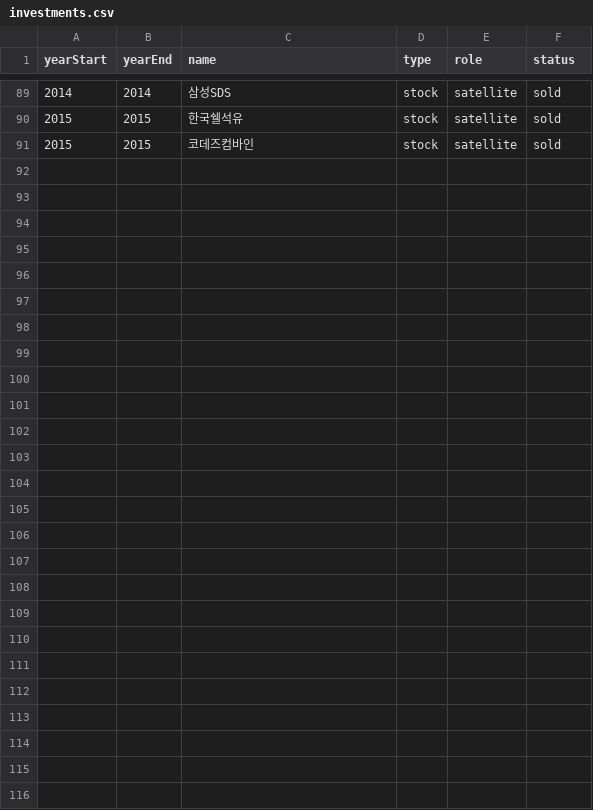
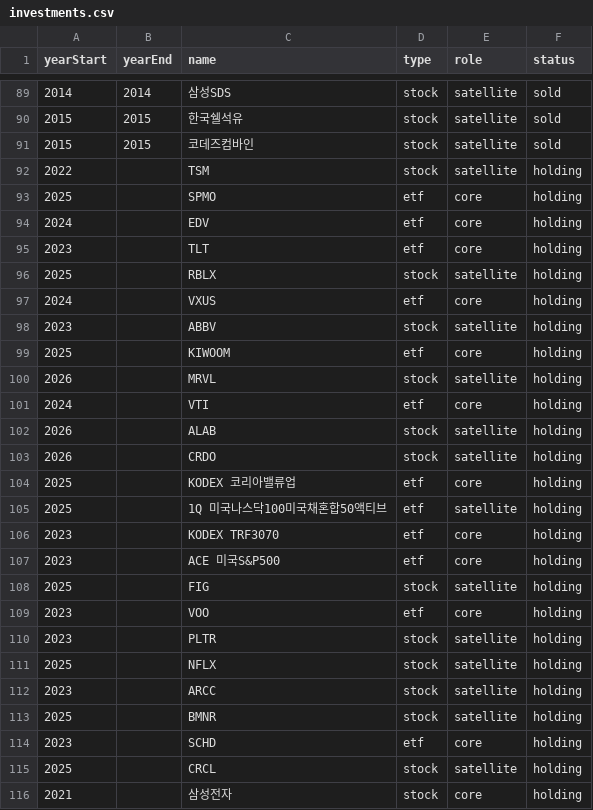
Before and after one commit to yulgon/investment-philosophy, a CSV file: docs/public/data/investments.csv, drawn as a sheet; only a part is shown, gaps mark what is left out; the diff names each change by its address in the sheet, - before the commit and + after, or states it on an @@ line.

Commit message:
Content: Update investments history with new holdings data

```diff
--- a/docs/public/data/investments.csv
+++ b/docs/public/data/investments.csv
+row 92: 2022 |  | TSM | stock | satellite | holding
+row 93: 2025 |  | SPMO | etf | core | holding
+row 94: 2024 |  | EDV | etf | core | holding
+row 95: 2023 |  | TLT | etf | core | holding
+row 96: 2025 |  | RBLX | stock | satellite | holding
+row 97: 2024 |  | VXUS | etf | core | holding
+row 98: 2023 |  | ABBV | stock | satellite | holding
+row 99: 2025 |  | KIWOOM | etf | core | holding
+row 100: 2026 |  | MRVL | stock | satellite | holding
+row 101: 2024 |  | VTI | etf | core | holding
+row 102: 2026 |  | ALAB | stock | satellite | holding
+row 103: 2026 |  | CRDO | stock | satellite | holding
+row 104: 2025 |  | KODEX 코리아밸류업 | etf | core | holding
+row 105: 2025 |  | 1Q 미국나스닥100미국채혼합50액티브 | etf | satellite | holding
+row 106: 2023 |  | KODEX TRF3070 | etf | core | holding
+row 107: 2023 |  | ACE 미국S&P500 | etf | core | holding
+row 108: 2025 |  | FIG | stock | satellite | holding
+row 109: 2023 |  | VOO | etf | core | holding
+row 110: 2023 |  | PLTR | stock | satellite | holding
+row 111: 2025 |  | NFLX | stock | satellite | holding
+row 112: 2023 |  | ARCC | stock | satellite | holding
+row 113: 2025 |  | BMNR | stock | satellite | holding
+row 114: 2023 |  | SCHD | etf | core | holding
+row 115: 2025 |  | CRCL | stock | satellite | holding
+row 116: 2021 |  | 삼성전자 | stock | core | holding
```
